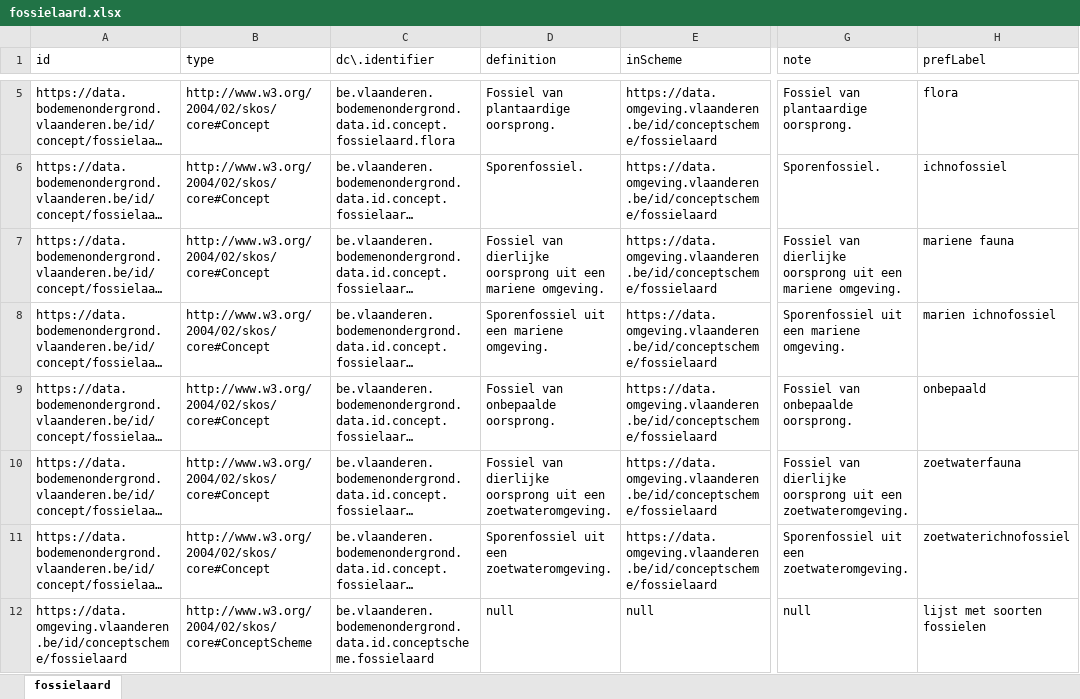
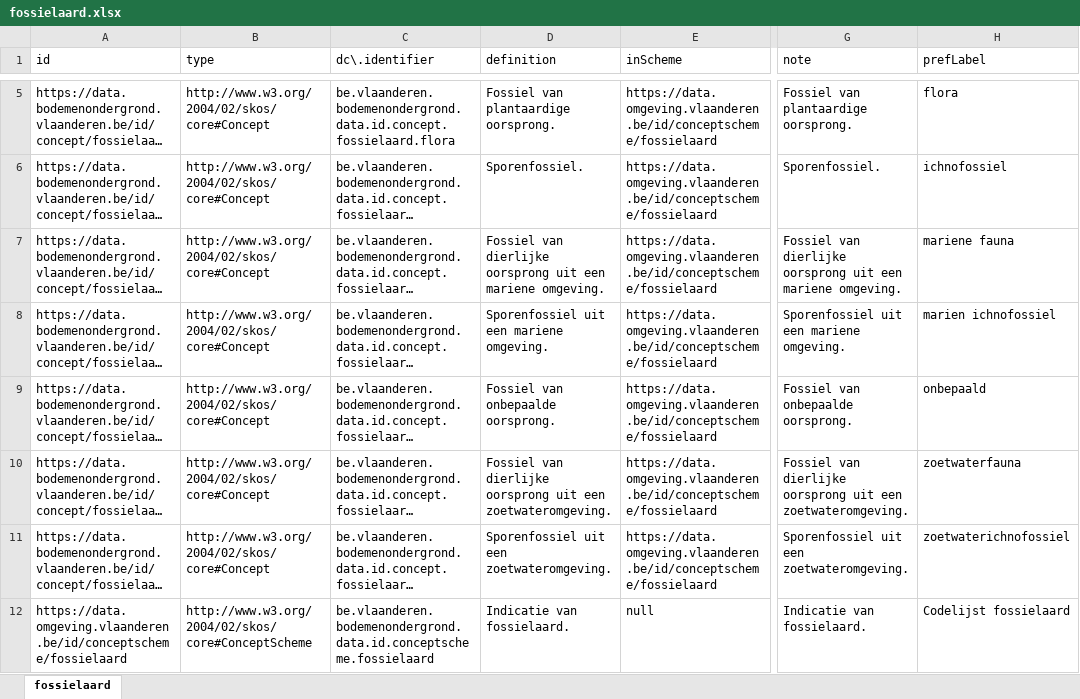
Before and after one commit to bodemenondergrond/codelijst-fossielaard, an Excel workbook: src/main/resources/be/vlaanderen/bodemenondergrond/data/id/conceptscheme/fossielaard/fossielaard.xlsx, sheet fossielaard, drawn as a sheet; only a part is shown, gaps mark what is left out; long unchanged cells end in …; values as stored, in another font and other column widths than the file's, no borders; the diff names each change by its address in the sheet, - before the commit and + after, or states it on an @@ line.

```diff
--- a/src/main/resources/be/vlaanderen/bodemenondergrond/data/id/conceptscheme/fossielaard/fossielaard.xlsx (sheet fossielaard)
+++ b/src/main/resources/be/vlaanderen/bodemenondergrond/data/id/conceptscheme/fossielaard/fossielaard.xlsx (sheet fossielaard)
-D12 (definition): null
+D12 (definition): Indicatie van fossielaard.
-G12 (note): null
+G12 (note): Indicatie van fossielaard.
-H12 (prefLabel): lijst met soorten fossielen
+H12 (prefLabel): Codelijst fossielaard
```
Also changed, not shown: 6 other files.
